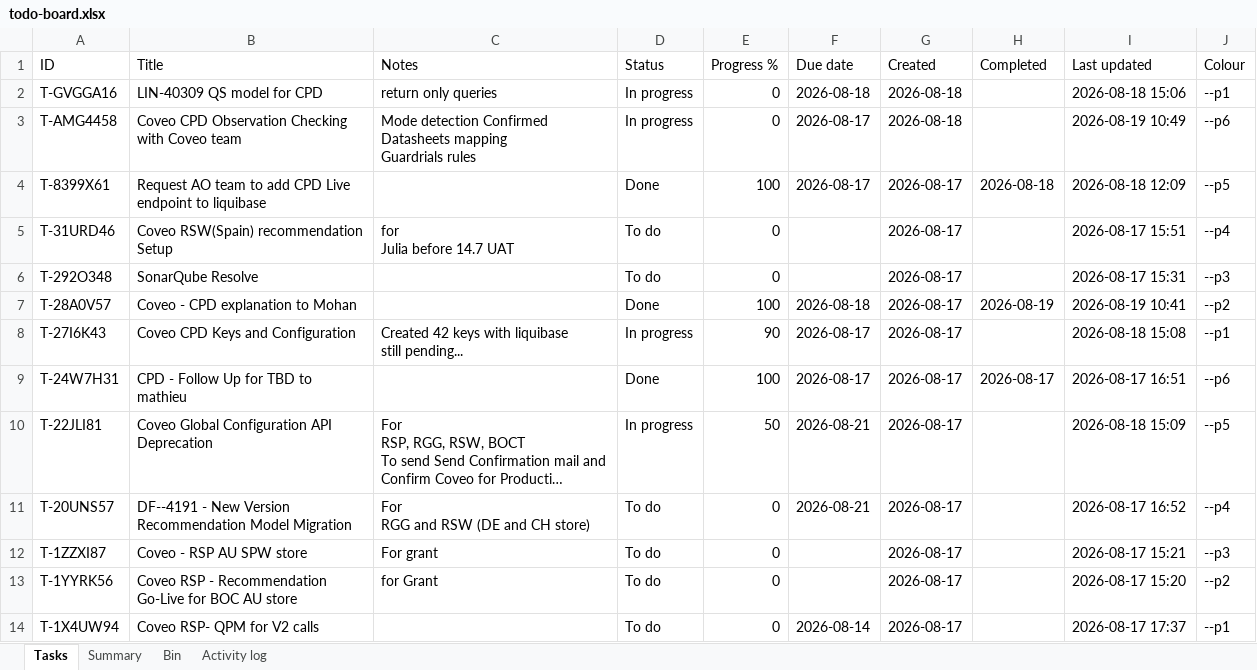
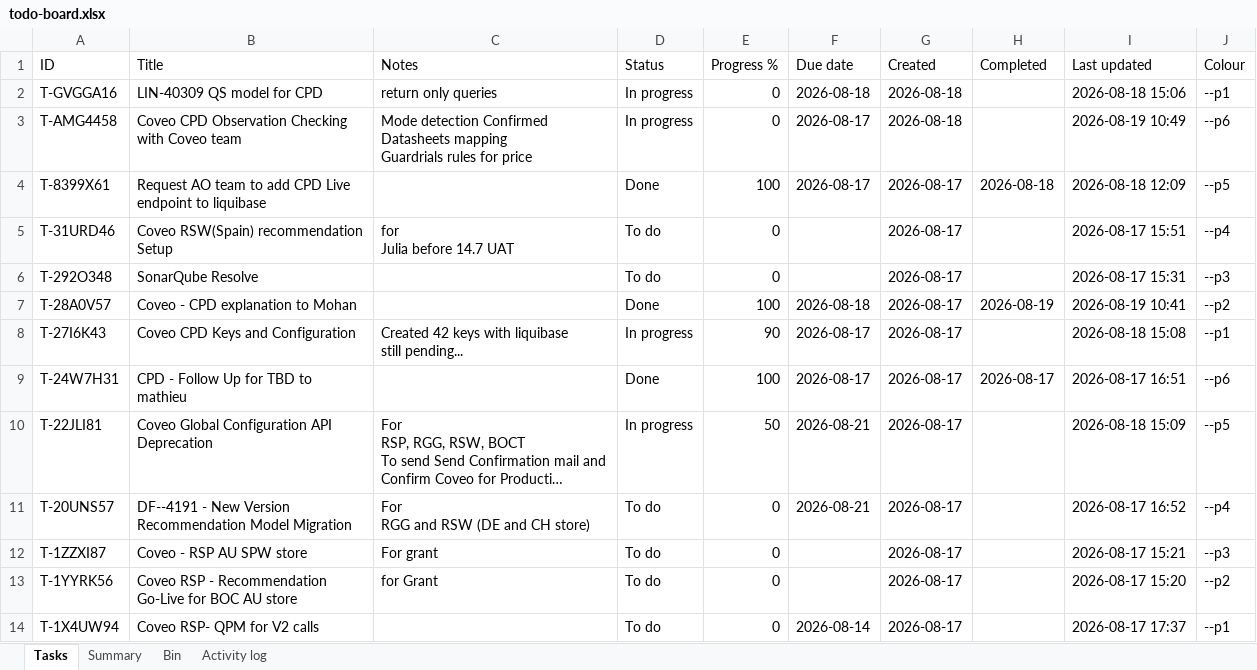
Before and after one commit to akshay0828/To-Do, an Excel workbook: data/todo-board.xlsx, sheet Tasks, drawn as a sheet; long unchanged cells end in …; values as stored, in another font and other column widths than the file's, no borders; the diff names each change by its address in the sheet, - before the commit and + after, or states it on an @@ line.

Commit message:
Update board — 13 notes, 3 done (2026-08-19 10:49)

```diff
--- a/data/todo-board.xlsx (sheet Tasks)
+++ b/data/todo-board.xlsx (sheet Tasks)
-C3 (Notes): …Guardrials rules
+C3 (Notes): …Guardrials rules for price
```
Also changed, not shown: sheet Activity log.
